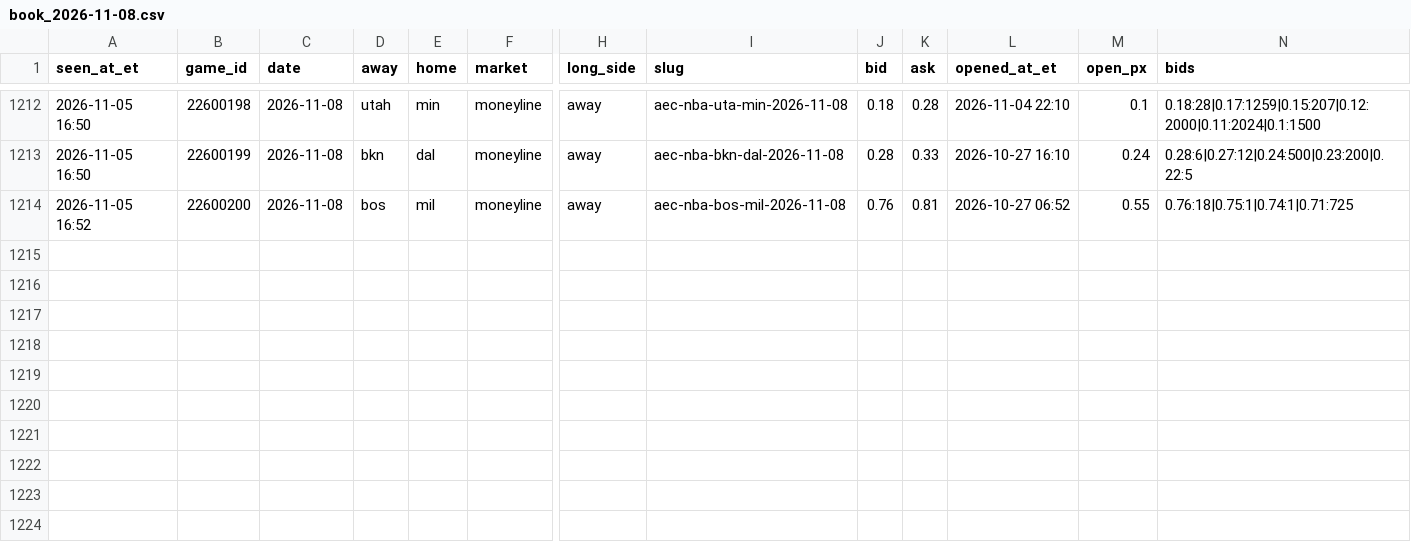
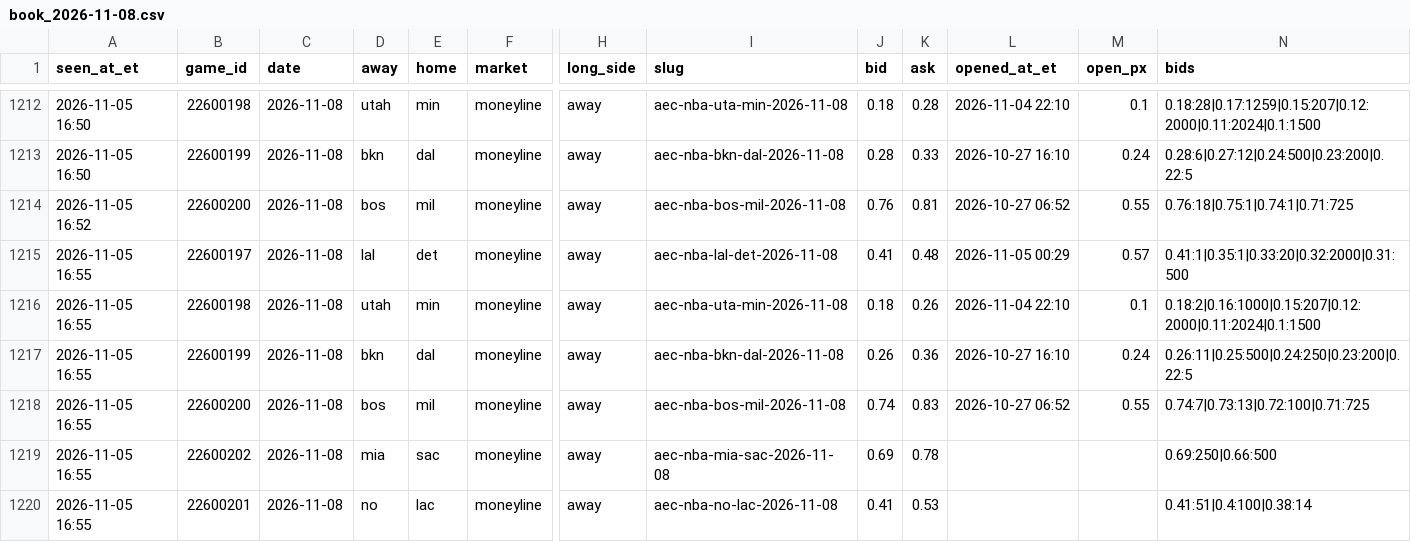
Before and after one commit to JeffreyD24/nba-mixed-model, a CSV file: research/polymarket/book_2026-11-08.csv, drawn as a sheet; only a part is shown, gaps mark what is left out; rows hold the shown columns only; the diff names each change by its address in the sheet, - before the commit and + after, or states it on an @@ line.

```diff
--- a/research/polymarket/book_2026-11-08.csv
+++ b/research/polymarket/book_2026-11-08.csv
+row 1215: 2026-11-05 16:55 | 22600197 | 2026-11-08 | lal | det | moneyline | away | aec-nba-lal-det-2026-11-08 | 0.41 | 0.48 | 2026-11-05 00:29 | 0.57 | 0.41:1|0.35:1|0.33:20|0.32:2000|0.31:500
+row 1216: 2026-11-05 16:55 | 22600198 | 2026-11-08 | utah | min | moneyline | away | aec-nba-uta-min-2026-11-08 | 0.18 | 0.26 | 2026-11-04 22:10 | 0.1 | 0.18:2|0.16:1000|0.15:207|0.12:2000|0.11:2024|0.1:1500
+row 1217: 2026-11-05 16:55 | 22600199 | 2026-11-08 | bkn | dal | moneyline | away | aec-nba-bkn-dal-2026-11-08 | 0.26 | 0.36 | 2026-10-27 16:10 | 0.24 | 0.26:11|0.25:500|0.24:250|0.23:200|0.22:5
+row 1218: 2026-11-05 16:55 | 22600200 | 2026-11-08 | bos | mil | moneyline | away | aec-nba-bos-mil-2026-11-08 | 0.74 | 0.83 | 2026-10-27 06:52 | 0.55 | 0.74:7|0.73:13|0.72:100|0.71:725
+row 1219: 2026-11-05 16:55 | 22600202 | 2026-11-08 | mia | sac | moneyline | away | aec-nba-mia-sac-2026-11-08 | 0.69 | 0.78 |  |  | 0.69:250|0.66:500
+row 1220: 2026-11-05 16:55 | 22600201 | 2026-11-08 | no | lac | moneyline | away | aec-nba-no-lac-2026-11-08 | 0.41 | 0.53 |  |  | 0.41:51|0.4:100|0.38:14
```
Also changed, not shown: research/periods/2026-11-05.csv, research/polymarket/2026-11-06.csv, 22 other files.
